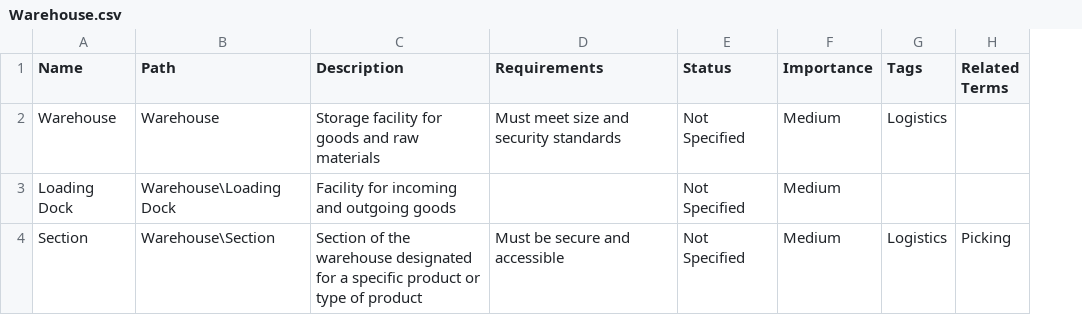
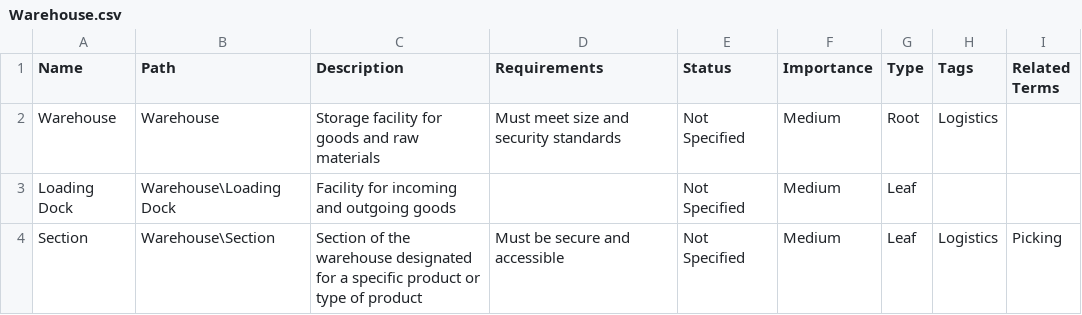
Before and after one commit to konstantinosalatzas/bdn2csv, a CSV file: data/Warehouse.csv, drawn as a sheet; the diff names each change by its address in the sheet, - before the commit and + after, or states it on an @@ line.

Commit message:
Edit test term types

```diff
--- a/data/Warehouse.csv
+++ b/data/Warehouse.csv
+column G (Type), rows 2-4: Root | Leaf | Leaf
```
Also changed, not shown: 2 other files.
